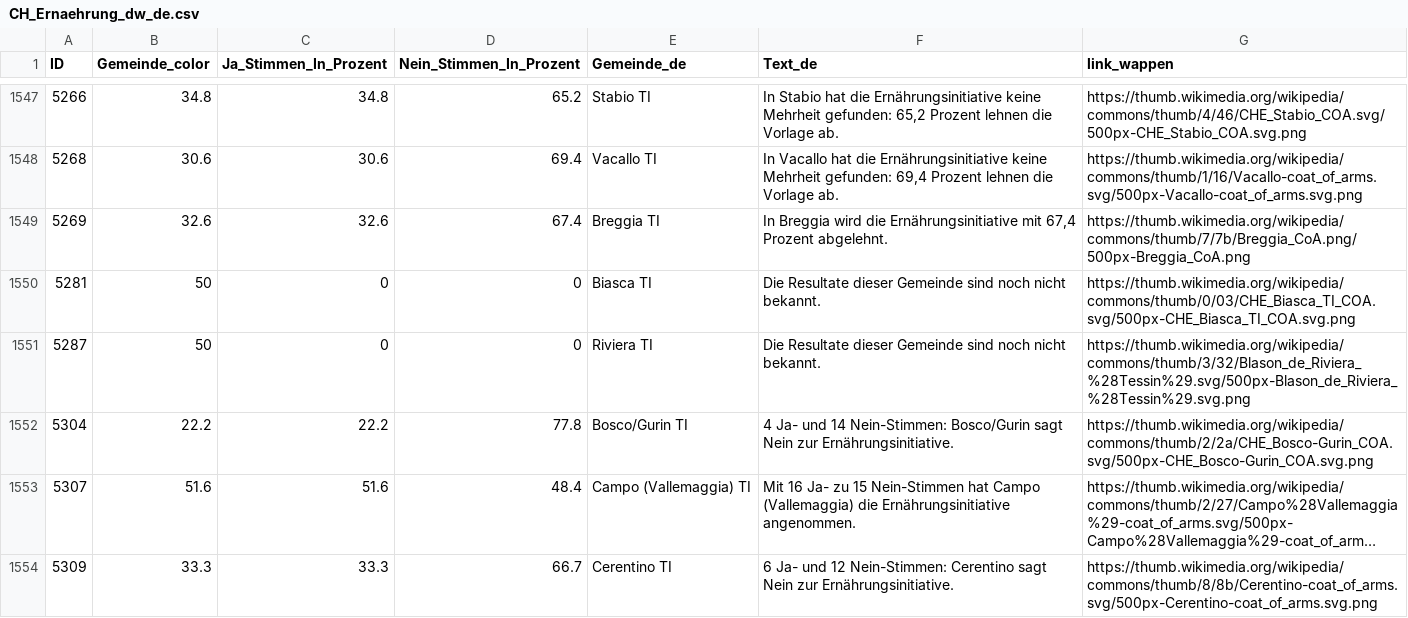
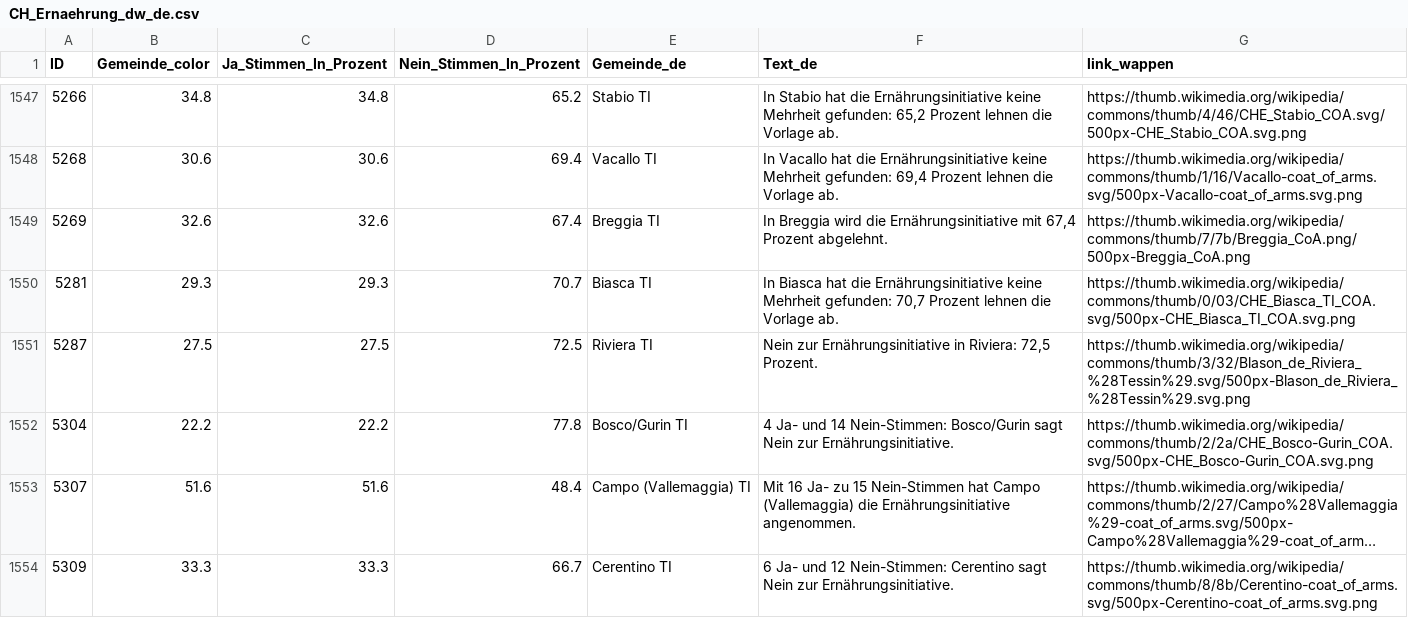
Before and after one commit to awp-finanznachrichten/lena_september2026, a CSV file: Output_Switzerland/CH_Ernaehrung_dw_de.csv, drawn as a sheet; only a part is shown, gaps mark what is left out; long unchanged cells end in …; the diff covers the shown part only.

```diff
--- a/Output_Switzerland/CH_Ernaehrung_dw_de.csv
+++ b/Output_Switzerland/CH_Ernaehrung_dw_de.csv
@@ -1549,4 +1549,4 @@
 5269,32.6,32.6,67.4,"Breggia TI","In Breggia wird die Ernährungsinitiative mit 67,4 Prozent abgelehnt.","https://thumb.wikimedia.org/wikipedia/commons/thumb/7/7b/Breggia_CoA.png/500px-Breggia_CoA.png"
-5281,50,0,0,"Biasca TI","Die Resultate dieser Gemeinde sind noch nicht bekannt.","https://thumb.wikimedia.org/wikipedia/commons/thumb/0/03/CHE_Biasca_TI_COA.svg/500px-CHE_Biasca_TI_COA.svg.png"
-5287,50,0,0,"Riviera TI","Die Resultate dieser Gemeinde sind noch nicht bekannt.","https://thumb.wikimedia.org/wikipedia/commons/thumb/3/32/Blason_de_Riviera_%28Tessin%29.svg/500px-Blason_de_Riviera_%28Tessin%29.svg.png"
+5281,29.3,29.3,70.7,"Biasca TI","In Biasca hat die Ernährungsinitiative keine Mehrheit gefunden: 70,7 Prozent lehnen die Vorlage ab.","https://thumb.wikimedia.org/wikipedia/commons/thumb/0/03/CHE_Biasca_TI_COA.svg/500px-CHE_Biasca_TI_COA.svg.png"
+5287,27.5,27.5,72.5,"Riviera TI","Nein zur Ernährungsinitiative in Riviera: 72,5 Prozent.","https://thumb.wikimedia.org/wikipedia/commons/thumb/3/32/Blason_de_Riviera_%28Tessin%29.svg/500px-Blason_de_Riviera_%28Tessin%29.svg.png"
 5304,22.2,22.2,77.8,"Bosco/Gurin TI","4 Ja- und 14 Nein-Stimmen: Bosco/Gurin sagt Nein zur Ernährungsinitiative.","https://thumb.wikimedia.org/wikipedia/commons/thumb/2/2a/CHE_Bosco-Gurin_COA.svg/500px-CHE_Bosco-Gurin_COA.svg.png"
```
Also changed, not shown: 60 edited cells elsewhere in this file, Output_Switzerland/CH_Ernaehrung_dw_fr.csv, Output_Switzerland/CH_Ernaehrung_dw_it.csv, 18 other files.
